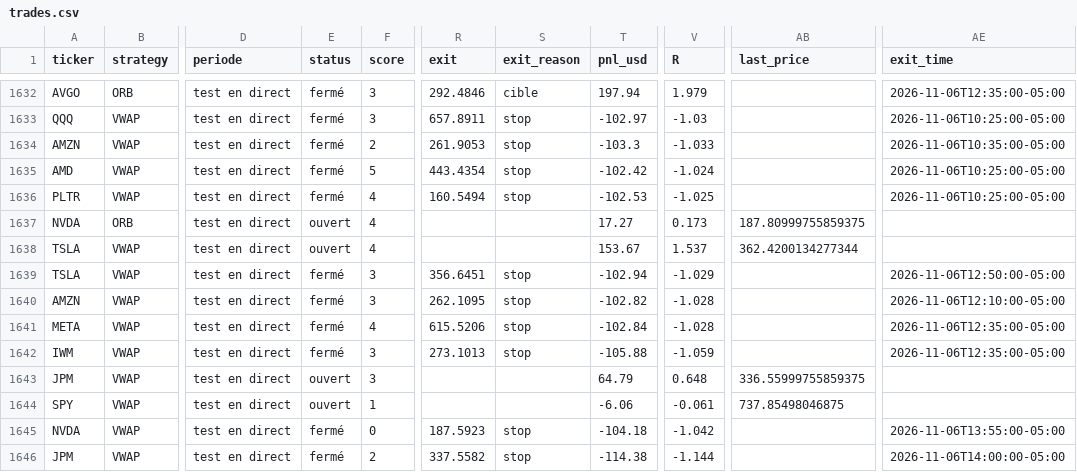
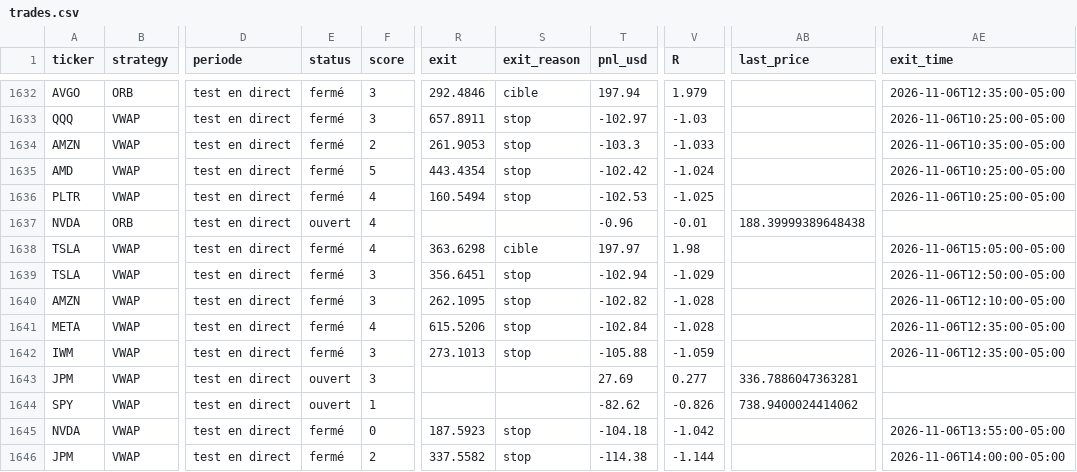
Before and after one commit to Moringo22/day-trading-test, a CSV file: trades.csv, drawn as a sheet; only a part is shown, gaps mark what is left out; the diff names each change by its address in the sheet, - before the commit and + after, or states it on an @@ line.

```diff
--- a/trades.csv
+++ b/trades.csv
-T1637 (pnl_usd): 17.27
+T1637 (pnl_usd): -0.96
-V1637 (R): 0.173
+V1637 (R): -0.01
-AB1637 (last_price): 187.80999755859375
+AB1637 (last_price): 188.39999389648438
-E1638 (status): ouvert
+E1638 (status): fermé
-R1638 (exit): (empty)
+R1638 (exit): 363.6298
-S1638 (exit_reason): (empty)
+S1638 (exit_reason): cible
-T1638 (pnl_usd): 153.67
+T1638 (pnl_usd): 197.97
-V1638 (R): 1.537
+V1638 (R): 1.98
-AB1638 (last_price): 362.4200134277344
+AB1638 (last_price): (empty)
-AE1638 (exit_time): (empty)
+AE1638 (exit_time): 2026-11-06T15:05:00-05:00
-T1643 (pnl_usd): 64.79
+T1643 (pnl_usd): 27.69
-V1643 (R): 0.648
+V1643 (R): 0.277
-AB1643 (last_price): 336.55999755859375
+AB1643 (last_price): 336.7886047363281
-T1644 (pnl_usd): -6.06
+T1644 (pnl_usd): -82.62
-V1644 (R): -0.061
+V1644 (R): -0.826
-AB1644 (last_price): 737.85498046875
+AB1644 (last_price): 738.9400024414062
```
Also changed, not shown: data/bars/2026-11-06.csv, 2 other files.
